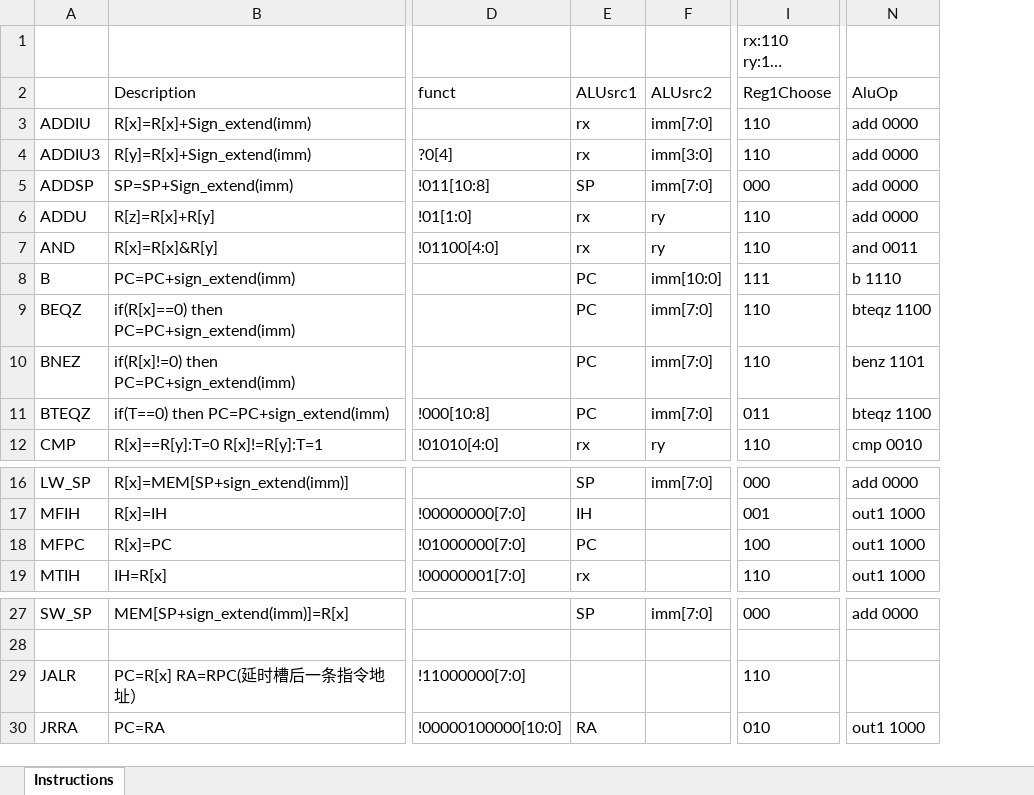
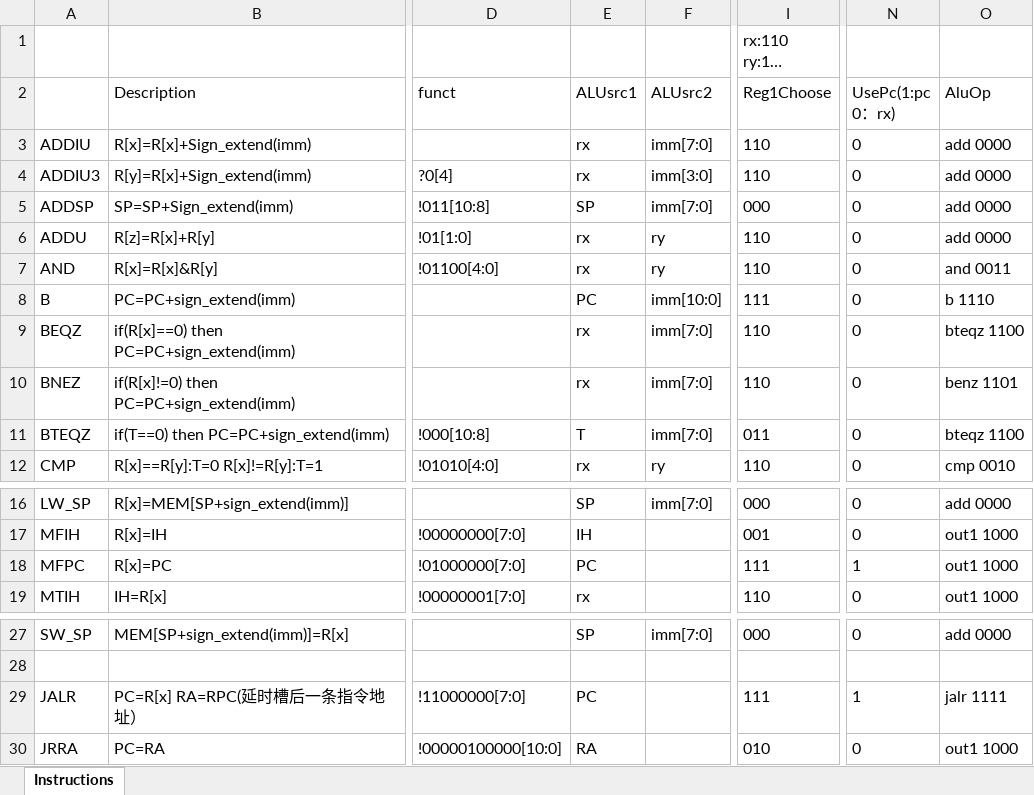
Before and after one commit to GeminiBuddies/CPU, an Excel workbook: Instructions.xlsx, sheet Instructions, drawn as a sheet; only a part is shown, gaps mark what is left out; long unchanged cells end in …; values as stored, in another font and other column widths than the file's, no borders; addresses are those after the commit; the diff names each change by its address in the sheet, - before the commit and + after, or states it on an @@ line.

Commit message:
excel merge

```diff
--- a/Instructions.xlsx (sheet Instructions)
+++ b/Instructions.xlsx (sheet Instructions)
+column N (UsePc(1:pc 0：rx)), rows 3-12: all 0; rows 16-19: 0 | 0 | 1 | 0; rows 27-30: 0 |  | 1 | 0
-E9:E10 (ALUsrc1): PC
+E9:E10 (ALUsrc1): rx
-E11 (ALUsrc1): PC
+E11 (ALUsrc1): T
-I18 (Reg1Choose): 100
+I18 (Reg1Choose): 111
-E29 (ALUsrc1): (empty)
+E29 (ALUsrc1): PC
-I29 (Reg1Choose): 110
+I29 (Reg1Choose): 111
-O29 (AluOp): (empty)
+O29 (AluOp): jalr 1111
```
